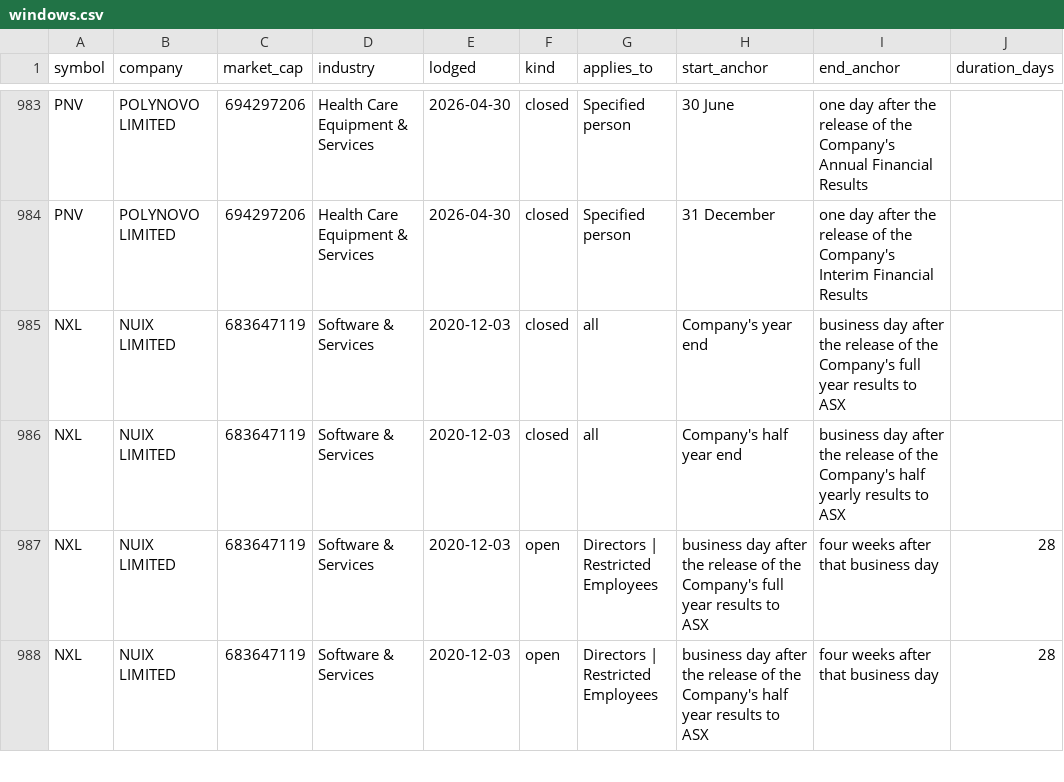
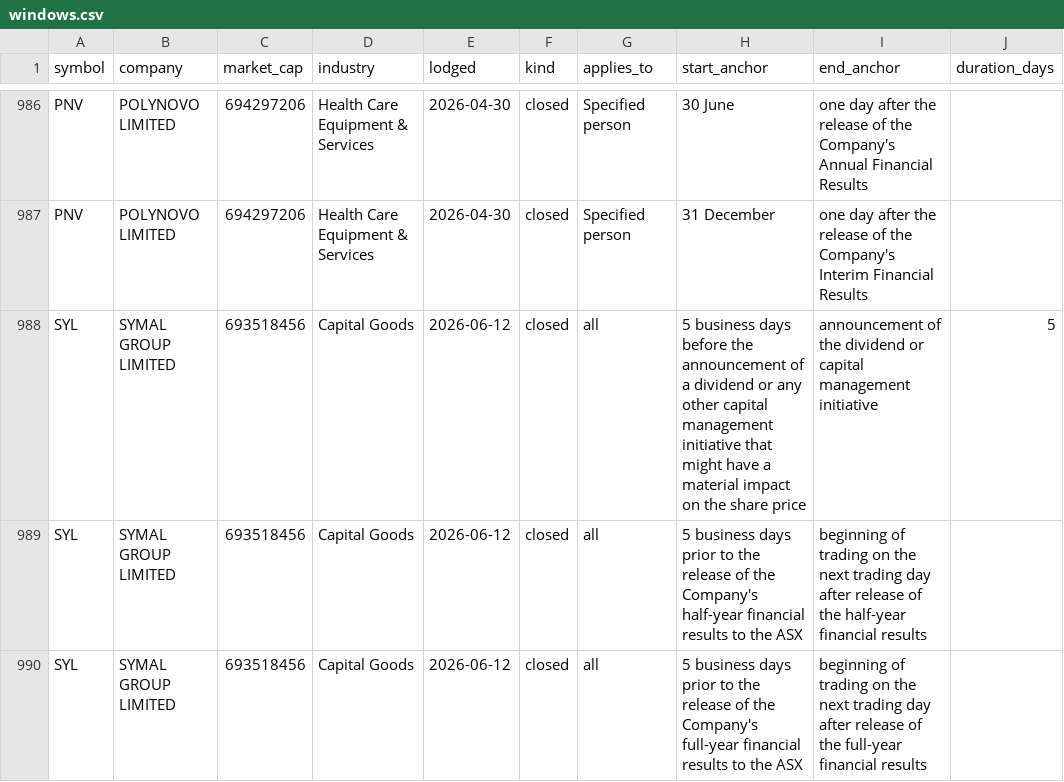
Before and after one commit to Lachlan1478/asx-trading-policies, a CSV file: data/tables/windows.csv, drawn as a sheet; only a part is shown, gaps mark what is left out; the shorter side is filled out with more unchanged rows; the diff covers the shown part only.

```diff
--- a/data/tables/windows.csv
+++ b/data/tables/windows.csv
@@ -984 +987,4 @@ PNV,POLYNOVO LIMITED,694297206,Health Care Equipment & Services,2026-04-30,close
 PNV,POLYNOVO LIMITED,694297206,Health Care Equipment & Services,2026-04-30,closed,Specified person,31 December,one day after the release of the Company's Interim Financial Results,
+SYL,SYMAL GROUP LIMITED,693518456,Capital Goods,2026-06-12,closed,all,5 business days before the announcement of a dividend or any other capital management initiative that might have a material impact on the share price,announcement of the dividend or capital management initiative,5
+SYL,SYMAL GROUP LIMITED,693518456,Capital Goods,2026-06-12,closed,all,5 business days prior to the release of the Company's half-year financial results to the ASX,beginning of trading on the next trading day after release of the half-year financial results,
+SYL,SYMAL GROUP LIMITED,693518456,Capital Goods,2026-06-12,closed,all,5 business days prior to the release of the Company's full-year financial results to the ASX,beginning of trading on the next trading day after release of the full-year financial results,
```
Also changed, not shown: 16 added rows elsewhere in this file, data/tables/collar.csv, 10 other files.
